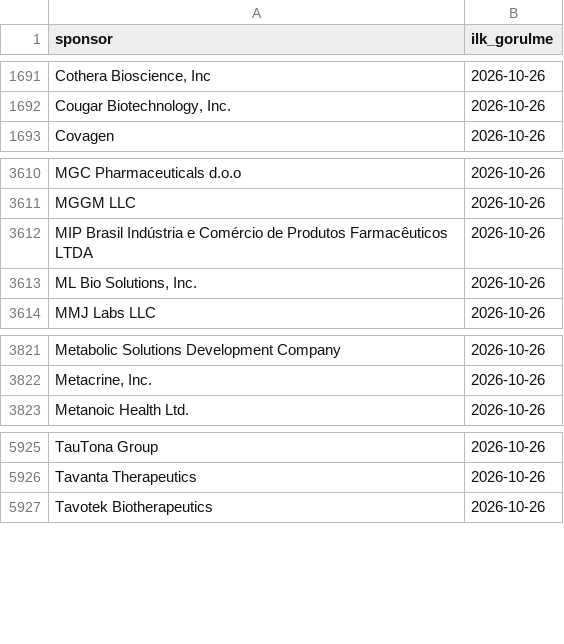
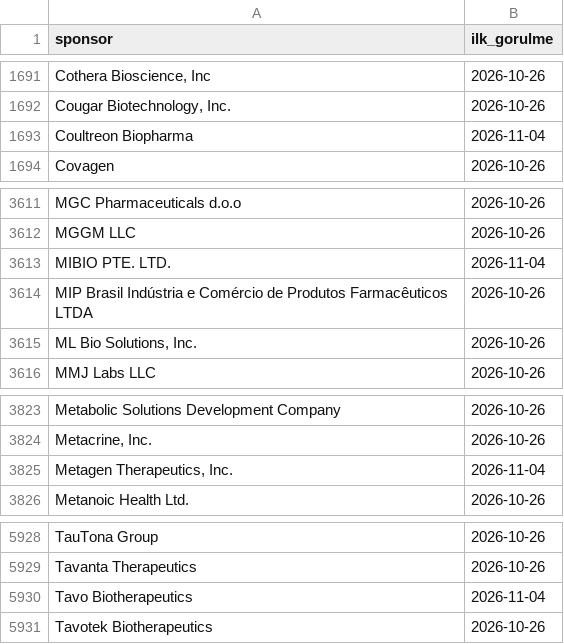
Before and after one commit to senoldak/rasathane, a CSV file: biOF/rasathane/veri/eslesmeyen_sponsorlar.csv, drawn as a sheet; only a part is shown, gaps mark what is left out; the diff names each change by its address in the sheet, - before the commit and + after, or states it on an @@ line.

```diff
--- a/biOF/rasathane/veri/eslesmeyen_sponsorlar.csv
+++ b/biOF/rasathane/veri/eslesmeyen_sponsorlar.csv
+row 1693: Coultreon Biopharma | 2026-11-04
+row 3613: MIBIO PTE. LTD. | 2026-11-04
+row 3825: Metagen Therapeutics, Inc. | 2026-11-04
+row 5930: Tavo Biotherapeutics | 2026-11-04
```
Also changed, not shown: biOF/rasathane/veri/gonderilen_kartlar.csv, 2 other files.
